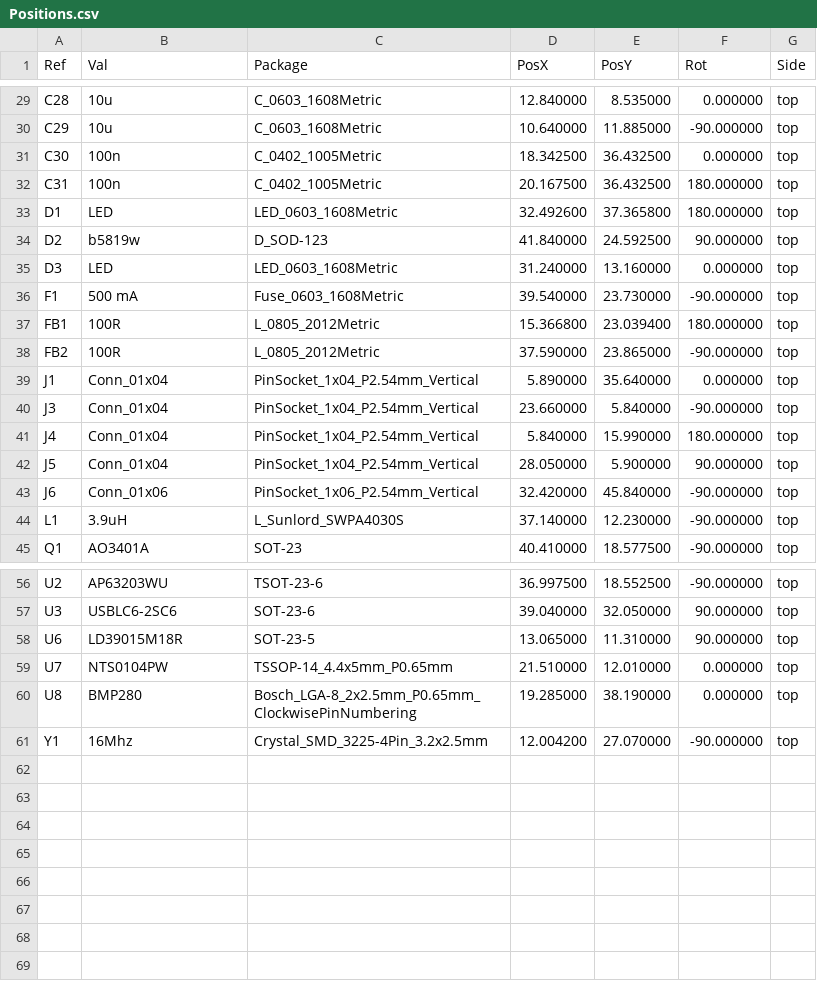
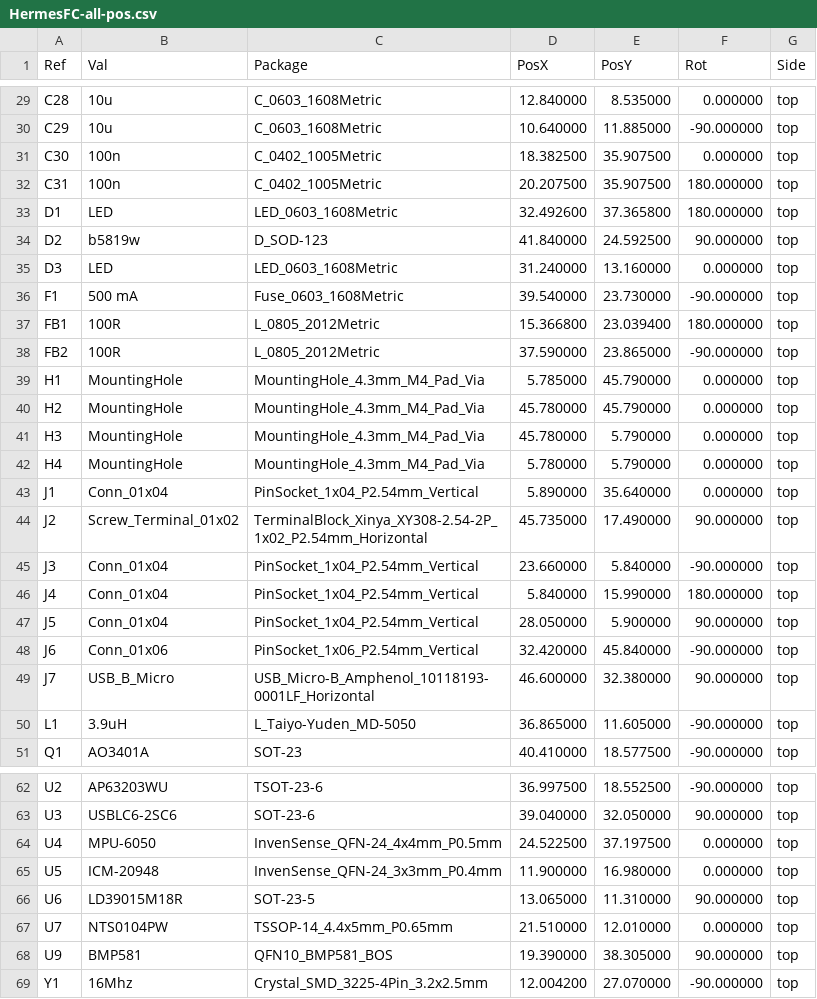
Before and after one commit to Daksh-Saksena/Street-Safe, a CSV file: Hardware/PCB/Flight_Controller/Production/HermesFC-all-pos.csv (was Hardware/PCB/Flight_Controller/Production/Positions.csv), drawn as a sheet; only a part is shown, gaps mark what is left out.

```diff
--- a/Hardware/PCB/Flight_Controller/Production/Positions.csv
+++ b/Hardware/PCB/Flight_Controller/Production/HermesFC-all-pos.csv
@@ -30,4 +30,4 @@ Ref,Val,Package,PosX,PosY,Rot,Side
 "C29","10u","C_0603_1608Metric",10.640000,11.885000,-90.000000,top
-"C30","100n","C_0402_1005Metric",18.342500,36.432500,0.000000,top
-"C31","100n","C_0402_1005Metric",20.167500,36.432500,180.000000,top
+"C30","100n","C_0402_1005Metric",18.382500,35.907500,0.000000,top
+"C31","100n","C_0402_1005Metric",20.207500,35.907500,180.000000,top
 "D1","LED","LED_0603_1608Metric",32.492600,37.365800,180.000000,top
@@ -38,3 +38,8 @@ Ref,Val,Package,PosX,PosY,Rot,Side
 "FB2","100R","L_0805_2012Metric",37.590000,23.865000,-90.000000,top
+"H1","MountingHole","MountingHole_4.3mm_M4_Pad_Via",5.785000,45.790000,0.000000,top
+"H2","MountingHole","MountingHole_4.3mm_M4_Pad_Via",45.780000,45.790000,0.000000,top
+"H3","MountingHole","MountingHole_4.3mm_M4_Pad_Via",45.780000,5.790000,0.000000,top
+"H4","MountingHole","MountingHole_4.3mm_M4_Pad_Via",5.780000,5.790000,0.000000,top
 "J1","Conn_01x04","PinSocket_1x04_P2.54mm_Vertical",5.890000,35.640000,0.000000,top
+"J2","Screw_Terminal_01x02","TerminalBlock_Xinya_XY308-2.54-2P_1x02_P2.54mm_Horizontal",45.735000,17.490000,90.000000,top
 "J3","Conn_01x04","PinSocket_1x04_P2.54mm_Vertical",23.660000,5.840000,-90.000000,top
@@ -43,3 +48,4 @@ Ref,Val,Package,PosX,PosY,Rot,Side
 "J6","Conn_01x06","PinSocket_1x06_P2.54mm_Vertical",32.420000,45.840000,-90.000000,top
-"L1","3.9uH","L_Sunlord_SWPA4030S",37.140000,12.230000,-90.000000,top
+"J7","USB_B_Micro","USB_Micro-B_Amphenol_10118193-0001LF_Horizontal",46.600000,32.380000,90.000000,top
+"L1","3.9uH","L_Taiyo-Yuden_MD-5050",36.865000,11.605000,-90.000000,top
 "Q1","AO3401A","SOT-23",40.410000,18.577500,-90.000000,top
@@ -57,5 +63,7 @@ Ref,Val,Package,PosX,PosY,Rot,Side
 "U3","USBLC6-2SC6","SOT-23-6",39.040000,32.050000,90.000000,top
+"U4","MPU-6050","InvenSense_QFN-24_4x4mm_P0.5mm",24.522500,37.197500,0.000000,top
+"U5","ICM-20948","InvenSense_QFN-24_3x3mm_P0.4mm",11.900000,16.980000,0.000000,top
 "U6","LD39015M18R","SOT-23-5",13.065000,11.310000,90.000000,top
 "U7","NTS0104PW","TSSOP-14_4.4x5mm_P0.65mm",21.510000,12.010000,0.000000,top
-"U8","BMP280","Bosch_LGA-8_2x2.5mm_P0.65mm_ClockwisePinNumbering",19.285000,38.190000,0.000000,top
+"U9","BMP581","QFN10_BMP581_BOS",19.390000,38.305000,90.000000,top
 "Y1","16Mhz","Crystal_SMD_3225-4Pin_3.2x2.5mm",12.004200,27.070000,-90.000000,top
```
Also changed, not shown: 17 other files.
